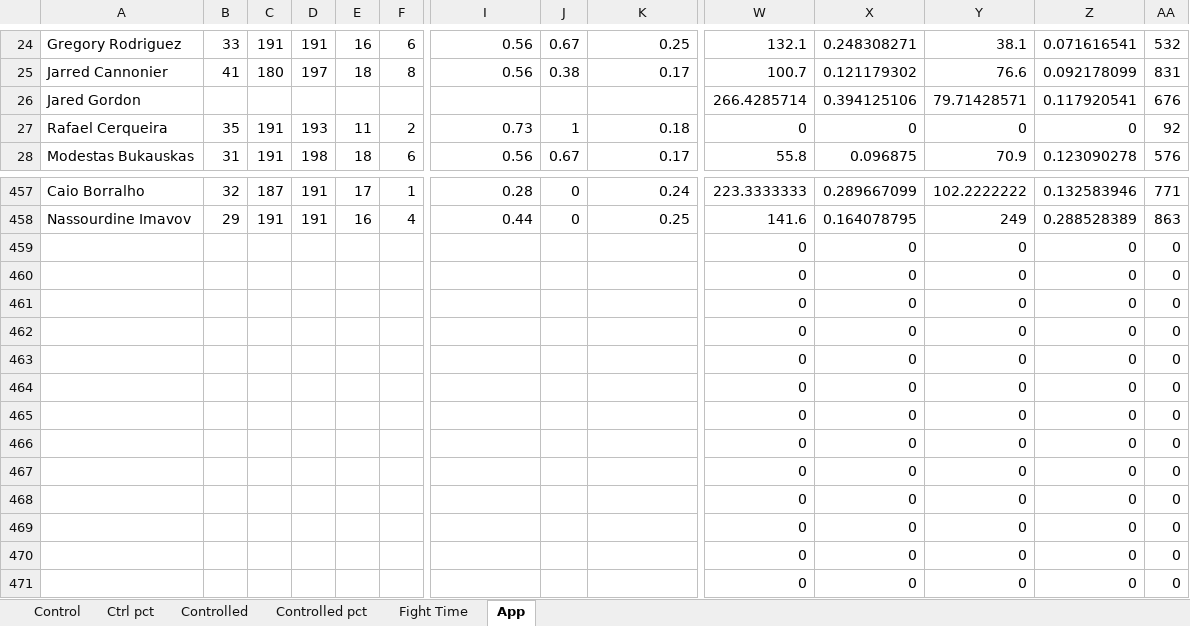
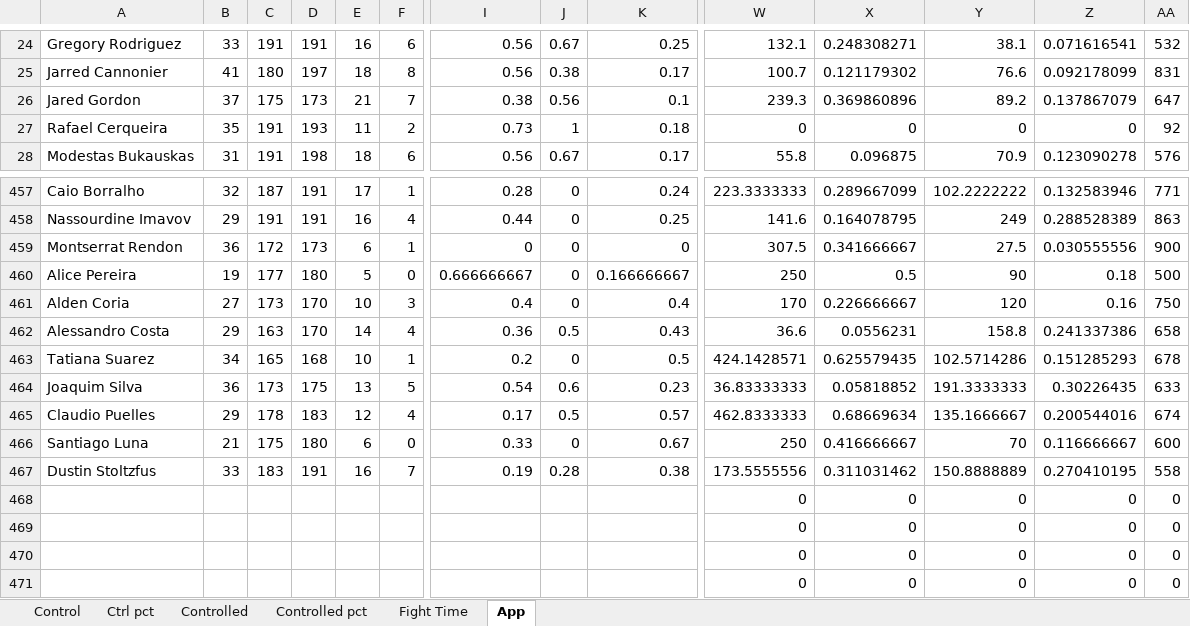
Before and after one commit to MMAEagle/MMA-Stats, an Excel workbook: APP/002 Stats.xlsx, sheet App, drawn as a sheet; only a part is shown, gaps mark what is left out; values as stored, in another font and other column widths than the file's, no borders; removed rows and columns are numbered as before the commit, all else as after; rows hold the shown columns only; the diff covers the shown part only; the diff names each change by its address in the sheet, - before the commit and + after, or states it on an @@ line.

```diff
--- a/APP/002 Stats.xlsx (sheet App)
+++ b/APP/002 Stats.xlsx (sheet App)
-B26: (empty)
+B26: 37
-C26: (empty)
+C26: 175
-D26: (empty)
+D26: 173
-E26: (empty)
+E26: 21
-F26: (empty)
+F26: 7
-I26: (empty)
+I26: 0.38
-J26: (empty)
+J26: 0.56
-K26: (empty)
+K26: 0.1
-W26: 266.4285714
+W26: 239.3
-X26: 0.394125106
+X26: 0.369860896
-Y26: 79.71428571
+Y26: 89.2
-Z26: 0.117920541
+Z26: 0.137867079
-AA26: 676
+AA26: 647
-row 459:  |  |  |  |  |  |  |  |  | 0 | 0 | 0 | 0 | 0
-row 460:  |  |  |  |  |  |  |  |  | 0 | 0 | 0 | 0 | 0
-row 461:  |  |  |  |  |  |  |  |  | 0 | 0 | 0 | 0 | 0
-row 462:  |  |  |  |  |  |  |  |  | 0 | 0 | 0 | 0 | 0
-row 463:  |  |  |  |  |  |  |  |  | 0 | 0 | 0 | 0 | 0
-row 464:  |  |  |  |  |  |  |  |  | 0 | 0 | 0 | 0 | 0
-row 465:  |  |  |  |  |  |  |  |  | 0 | 0 | 0 | 0 | 0
-row 466:  |  |  |  |  |  |  |  |  | 0 | 0 | 0 | 0 | 0
-row 467:  |  |  |  |  |  |  |  |  | 0 | 0 | 0 | 0 | 0
+row 459: Montserrat Rendon | 36 | 172 | 173 | 6 | 1 | 0 | 0 | 0 | 307.5 | 0.341666667 | 27.5 | 0.030555556 | 900
+row 460: Alice Pereira | 19 | 177 | 180 | 5 | 0 | 0.666666667 | 0 | 0.166666667 | 250 | 0.5 | 90 | 0.18 | 500
+row 461: Alden Coria | 27 | 173 | 170 | 10 | 3 | 0.4 | 0 | 0.4 | 170 | 0.226666667 | 120 | 0.16 | 750
+row 462: Alessandro Costa | 29 | 163 | 170 | 14 | 4 | 0.36 | 0.5 | 0.43 | 36.6 | 0.0556231 | 158.8 | 0.241337386 | 658
+row 463: Tatiana Suarez | 34 | 165 | 168 | 10 | 1 | 0.2 | 0 | 0.5 | 424.1428571 | 0.625579435 | 102.5714286 | 0.151285293 | 678
+row 464: Joaquim Silva | 36 | 173 | 175 | 13 | 5 | 0.54 | 0.6 | 0.23 | 36.83333333 | 0.05818852 | 191.3333333 | 0.30226435 | 633
+row 465: Claudio Puelles | 29 | 178 | 183 | 12 | 4 | 0.17 | 0.5 | 0.57 | 462.8333333 | 0.68669634 | 135.1666667 | 0.200544016 | 674
+row 466: Santiago Luna | 21 | 175 | 180 | 6 | 0 | 0.33 | 0 | 0.67 | 250 | 0.416666667 | 70 | 0.116666667 | 600
+row 467: Dustin Stoltzfus | 33 | 183 | 191 | 16 | 7 | 0.19 | 0.28 | 0.38 | 173.5555556 | 0.311031462 | 150.8888889 | 0.270410195 | 558
```
Also changed, not shown: 257 edited cells elsewhere in this sheet, sheet Control, sheet Controlled, sheet Fight Time, sheet Ctrl pct, sheet Controlled pct, 1 other file.
